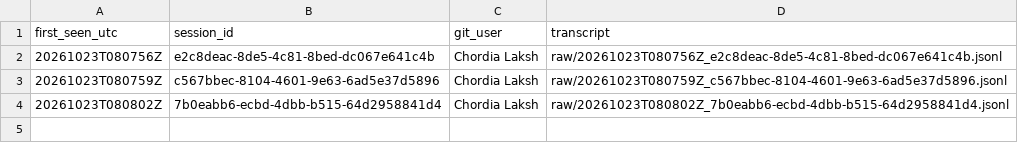
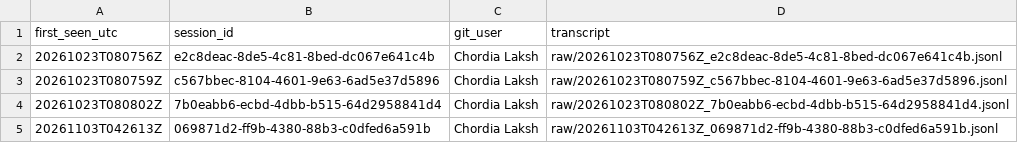
Before and after one commit to adityamd1307/Tokenisation-Using-BlockChain, a TSV file: docs/ai-logs/sessions.tsv, drawn as a sheet.

Commit message:
evidence: archive transcripts: audit-1 and Phase 3/audit-remediation exports (D9-redacted, 1 address), re-archived Phase 3 and audit-1 raw, session 069871d2 raw up to this commit

```diff
--- a/docs/ai-logs/sessions.tsv
+++ b/docs/ai-logs/sessions.tsv
@@ -4 +4,2 @@ first_seen_utc	session_id	git_user	transcript
 20261023T080802Z	7b0eabb6-ecbd-4dbb-b515-64d2958841d4	Chordia Laksh	raw/20261023T080802Z_7b0eabb6-ecbd-4dbb-b515-64d2958841d4.jsonl
+20261103T042613Z	069871d2-ff9b-4380-88b3-c0dfed6a591b	Chordia Laksh	raw/20261103T042613Z_069871d2-ff9b-4380-88b3-c0dfed6a591b.jsonl
```
Also changed, not shown: 5 other files.
